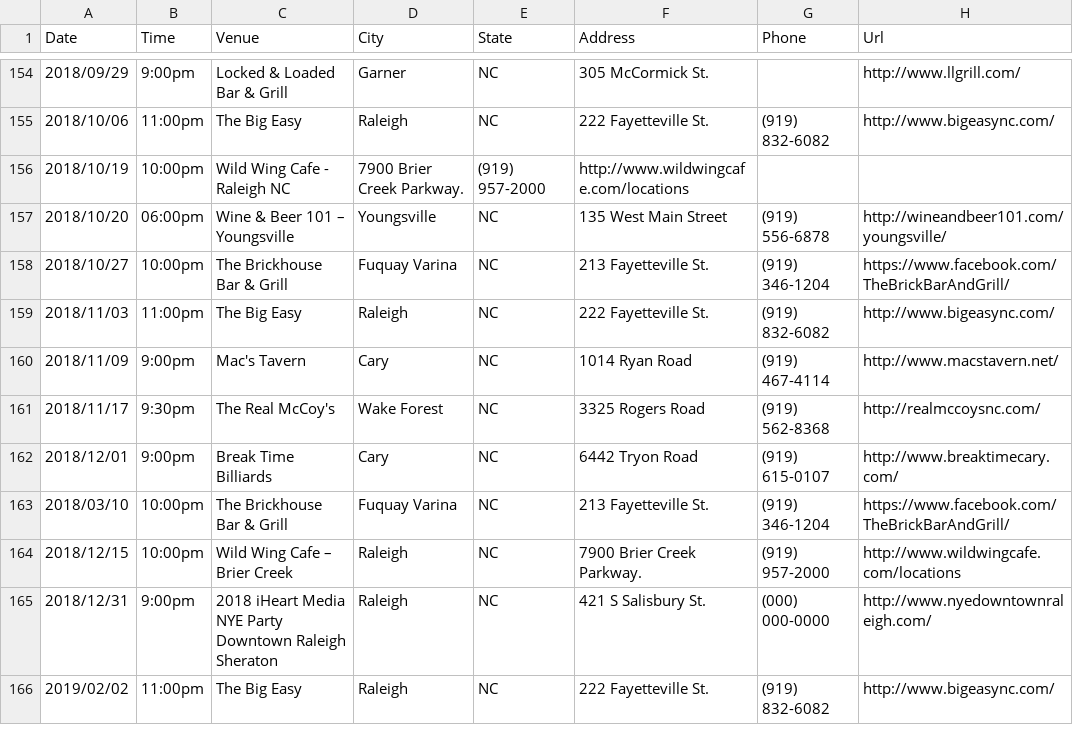
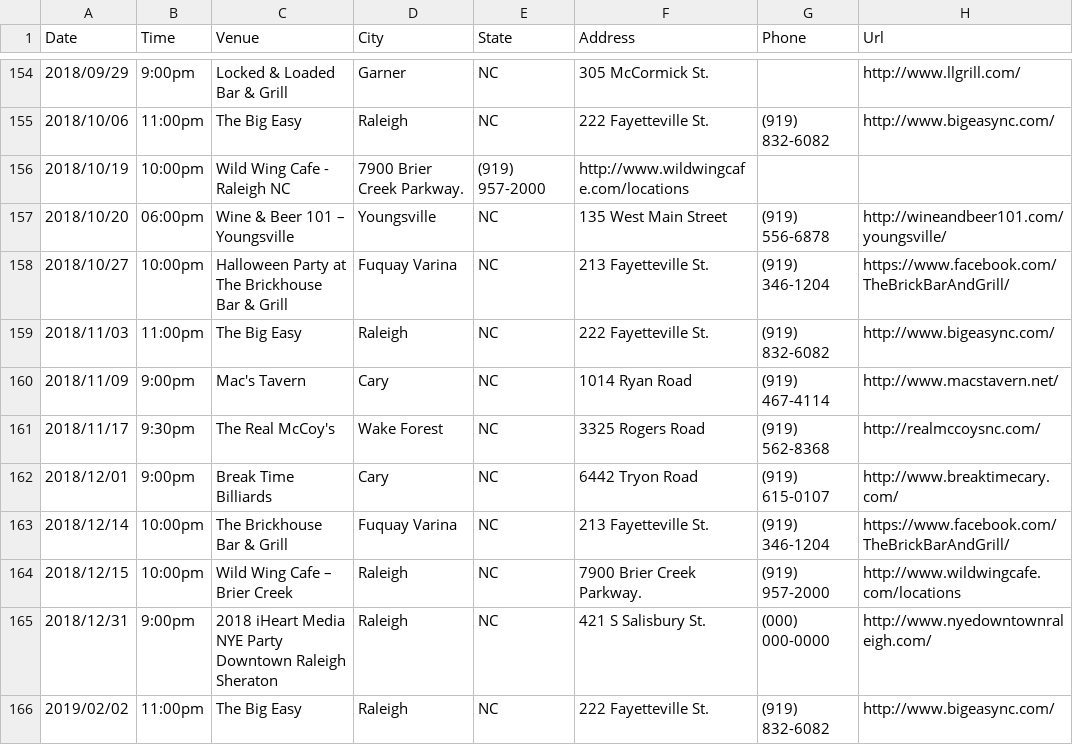
Before and after one commit to redlinenc/redlinenc, a CSV file: _data/shows.csv, drawn as a sheet; only a part is shown, gaps mark what is left out.

Commit message:
Update shows.csv

```diff
--- a/_data/shows.csv
+++ b/_data/shows.csv
@@ -157,3 +157,3 @@ Date,Time,Venue,City,State,Address,Phone,Url
 2018/10/20,06:00pm,Wine & Beer 101 – Youngsville,Youngsville, NC,135 West Main Street,(919) 556-6878,http://wineandbeer101.com/youngsville/
-2018/10/27,10:00pm,The Brickhouse Bar & Grill,Fuquay Varina, NC,213 Fayetteville St.,(919) 346-1204,https://www.facebook.com/TheBrickBarAndGrill/
+2018/10/27,10:00pm,Halloween Party at The Brickhouse Bar & Grill,Fuquay Varina, NC,213 Fayetteville St.,(919) 346-1204,https://www.facebook.com/TheBrickBarAndGrill/
 2018/11/03,11:00pm,The Big Easy,Raleigh, NC,222 Fayetteville St.,(919) 832-6082,http://www.bigeasync.com/
@@ -162,3 +162,3 @@ Date,Time,Venue,City,State,Address,Phone,Url
 2018/12/01,9:00pm,Break Time Billiards,Cary, NC,6442 Tryon Road,(919) 615-0107,http://www.breaktimecary.com/
-2018/03/10,10:00pm,The Brickhouse Bar & Grill,Fuquay Varina, NC,213 Fayetteville St.,(919) 346-1204,https://www.facebook.com/TheBrickBarAndGrill/
+2018/12/14,10:00pm,The Brickhouse Bar & Grill,Fuquay Varina, NC,213 Fayetteville St.,(919) 346-1204,https://www.facebook.com/TheBrickBarAndGrill/
 2018/12/15,10:00pm,Wild Wing Cafe – Brier Creek,Raleigh, NC,7900 Brier Creek Parkway.,(919) 957-2000,http://www.wildwingcafe.com/locations
```
